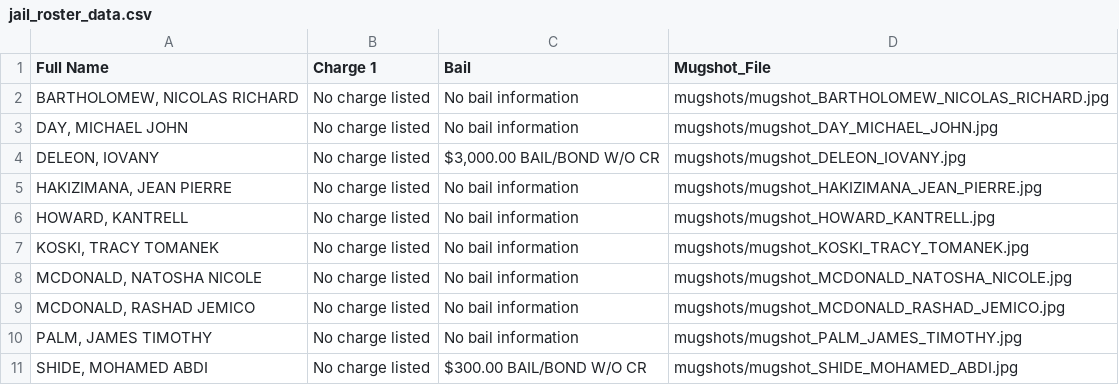
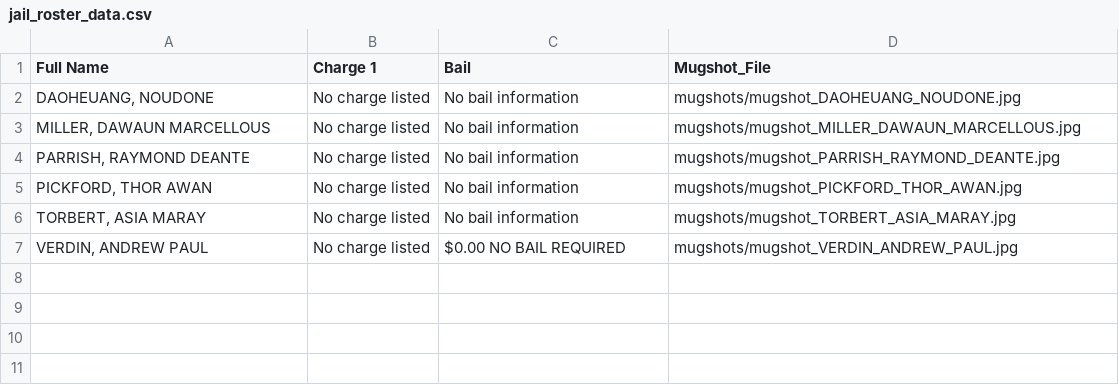
Before and after one commit to ryanjhermes/minneapolismugshots, a CSV file: jail_roster_data.csv, drawn as a sheet.

```diff
--- a/jail_roster_data.csv
+++ b/jail_roster_data.csv
@@ -1,11 +1,7 @@
 Full Name,Charge 1,Bail,Mugshot_File
-"BARTHOLOMEW, NICOLAS RICHARD",No charge listed,No bail information,mugshots/mugshot_BARTHOLOMEW_NICOLAS_RICHARD.jpg
-"DAY, MICHAEL JOHN",No charge listed,No bail information,mugshots/mugshot_DAY_MICHAEL_JOHN.jpg
-"DELEON, IOVANY",No charge listed,"$3,000.00 BAIL/BOND W/O CR",mugshots/mugshot_DELEON_IOVANY.jpg
-"HAKIZIMANA, JEAN PIERRE",No charge listed,No bail information,mugshots/mugshot_HAKIZIMANA_JEAN_PIERRE.jpg
-"HOWARD, KANTRELL",No charge listed,No bail information,mugshots/mugshot_HOWARD_KANTRELL.jpg
-"KOSKI, TRACY TOMANEK",No charge listed,No bail information,mugshots/mugshot_KOSKI_TRACY_TOMANEK.jpg
-"MCDONALD, NATOSHA NICOLE",No charge listed,No bail information,mugshots/mugshot_MCDONALD_NATOSHA_NICOLE.jpg
-"MCDONALD, RASHAD JEMICO",No charge listed,No bail information,mugshots/mugshot_MCDONALD_RASHAD_JEMICO.jpg
-"PALM, JAMES TIMOTHY",No charge listed,No bail information,mugshots/mugshot_PALM_JAMES_TIMOTHY.jpg
-"SHIDE, MOHAMED ABDI",No charge listed,$300.00 BAIL/BOND W/O CR,mugshots/mugshot_SHIDE_MOHAMED_ABDI.jpg
+"DAOHEUANG, NOUDONE",No charge listed,No bail information,mugshots/mugshot_DAOHEUANG_NOUDONE.jpg
+"MILLER, DAWAUN MARCELLOUS",No charge listed,No bail information,mugshots/mugshot_MILLER_DAWAUN_MARCELLOUS.jpg
+"PARRISH, RAYMOND DEANTE",No charge listed,No bail information,mugshots/mugshot_PARRISH_RAYMOND_DEANTE.jpg
+"PICKFORD, THOR AWAN",No charge listed,No bail information,mugshots/mugshot_PICKFORD_THOR_AWAN.jpg
+"TORBERT, ASIA MARAY",No charge listed,No bail information,mugshots/mugshot_TORBERT_ASIA_MARAY.jpg
+"VERDIN, ANDREW PAUL",No charge listed,$0.00 NO BAIL REQUIRED,mugshots/mugshot_VERDIN_ANDREW_PAUL.jpg
```
Also changed, not shown: 7 other files.
